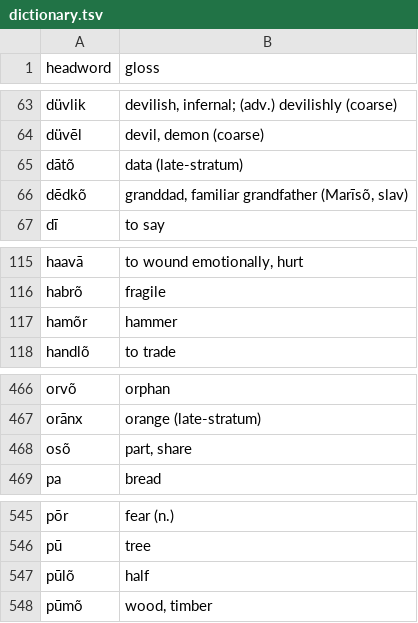
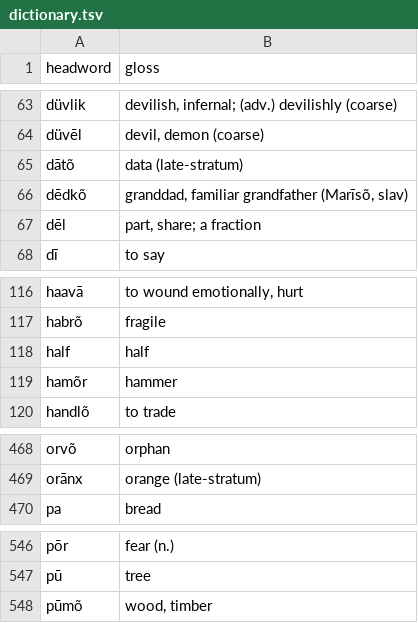
Before and after one commit to quarterback/kels, a TSV file: data/dictionary.tsv, drawn as a sheet; only a part is shown, gaps mark what is left out.

Commit message:
§39 fractions re-sourced: osõ→dēl, pūlõ→half (Low German trade quarry); fērdēl 'quarter' etc. Drops the ugly Finnic osõ. 845 headwords.

```diff
--- a/data/dictionary.tsv
+++ b/data/dictionary.tsv
@@ -66,2 +66,3 @@ dātõ	data (late-stratum)
 dēdkõ	granddad, familiar grandfather (Marīsõ, slav)
+dēl	part, share; a fraction
 dī	to say
@@ -116,2 +117,3 @@ haavā	to wound emotionally, hurt
 habrõ	fragile
+half	half
 hamõr	hammer
@@ -467,3 +469,2 @@ orvõ	orphan
 orānx	orange (late-stratum)
-osõ	part, share
 pa	bread
@@ -546,3 +547,2 @@ pōr	fear (n.)
 pū	tree
-pūlõ	half
 pūmõ	wood, timber
```
Also changed, not shown: 4 other files.
